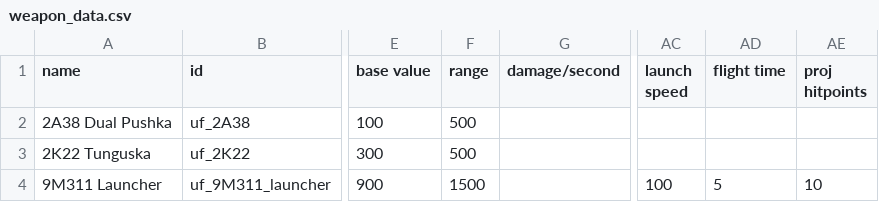
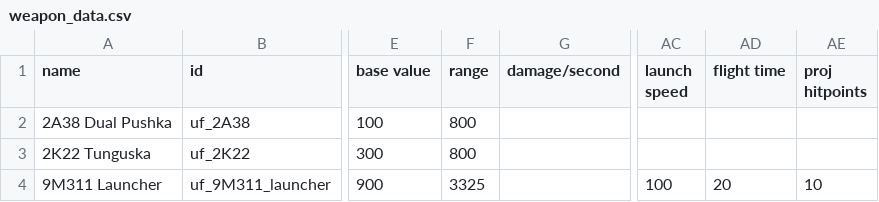
Before and after one commit to discord9/nov.co, a CSV file: mods/UnityForce/data/weapons/weapon_data.csv, drawn as a sheet; only a part is shown, gaps mark what is left out; the diff names each change by its address in the sheet, - before the commit and + after, or states it on an @@ line.

```diff
--- a/mods/UnityForce/data/weapons/weapon_data.csv
+++ b/mods/UnityForce/data/weapons/weapon_data.csv
-F2:F3 (range): 500
+F2:F3 (range): 800
-F4 (range): 1500
+F4 (range): 3325
-AD4 (flight time): 5
+AD4 (flight time): 20
```
Also changed, not shown: 6 other files.
